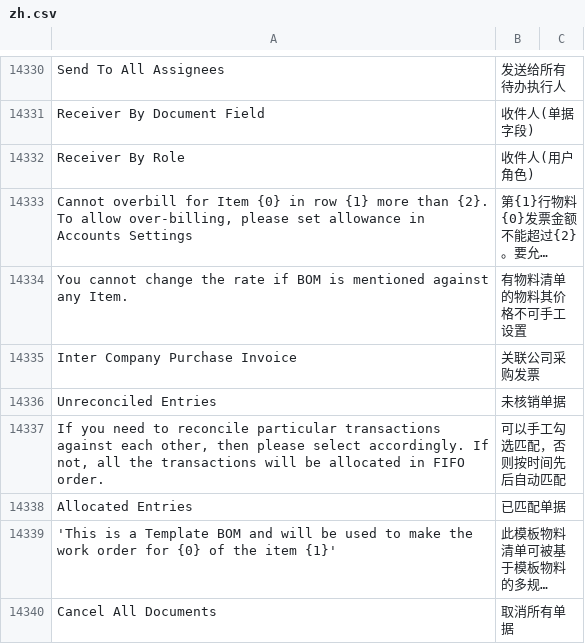
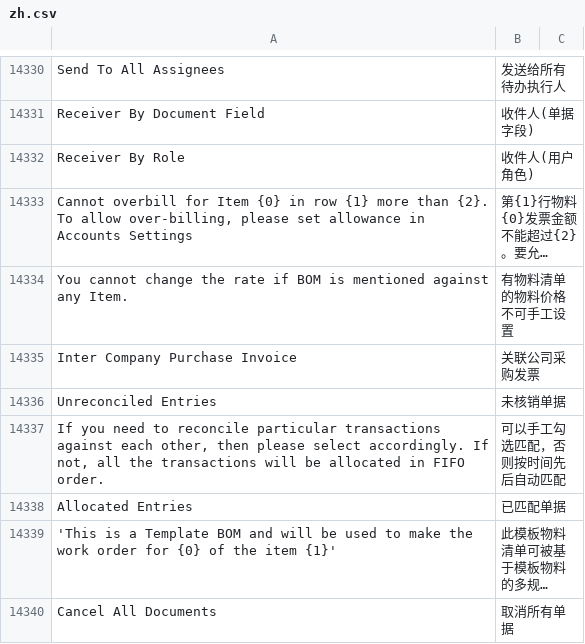
Before and after one commit to z1coyan/erpnext_chinese, a CSV file: erpnext_chinese/translations/zh.csv, drawn as a sheet; only a part is shown, gaps mark what is left out; long unchanged cells end in …; the diff names each change by its address in the sheet, - before the commit and + after, or states it on an @@ line.

Commit message:
update erpnext_chinese/translations/zh.csv.
Signed-off-by: 余则霖 <7624863+yuzelin@user.noreply.gitee.com>

```diff
--- a/erpnext_chinese/translations/zh.csv
+++ b/erpnext_chinese/translations/zh.csv
-B14334: 有物料清单的物料其价格不可手工设置
+B14334: 有物料清单的物料价格不可手工设置
```
